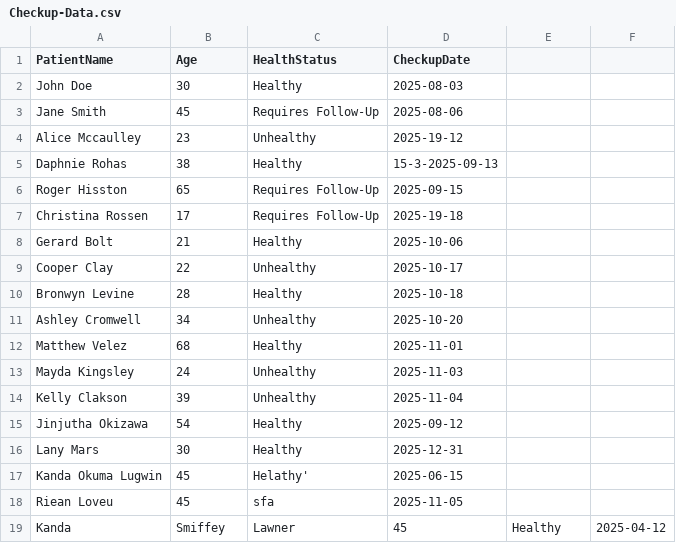
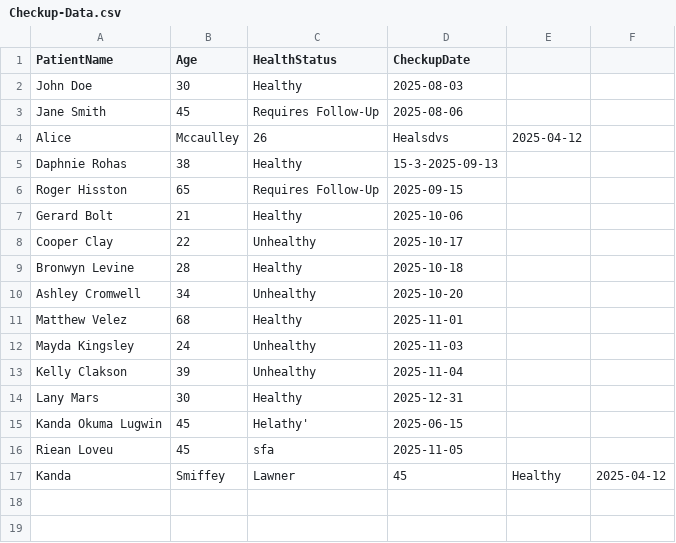
Before and after one commit to bluemzzn/61-Annual-Head-Check-up-Management-System, a CSV file: Checkup-Data.csv, drawn as a sheet; removed rows and columns are numbered as before the commit, all else as after; the diff names each change by its address in the sheet, - before the commit and + after, or states it on an @@ line.

```diff
--- a/Checkup-Data.csv
+++ b/Checkup-Data.csv
-row 4: Alice Mccaulley | 23 | Unhealthy | 2025-19-12
+row 4: Alice | Mccaulley | 26 | Healsdvs | 2025-04-12
-row 7: Christina Rossen | 17 | Requires Follow-Up | 2025-19-18
-row 15: Jinjutha Okizawa | 54 | Healthy | 2025-09-12
```
Also changed, not shown: 9 other files.
